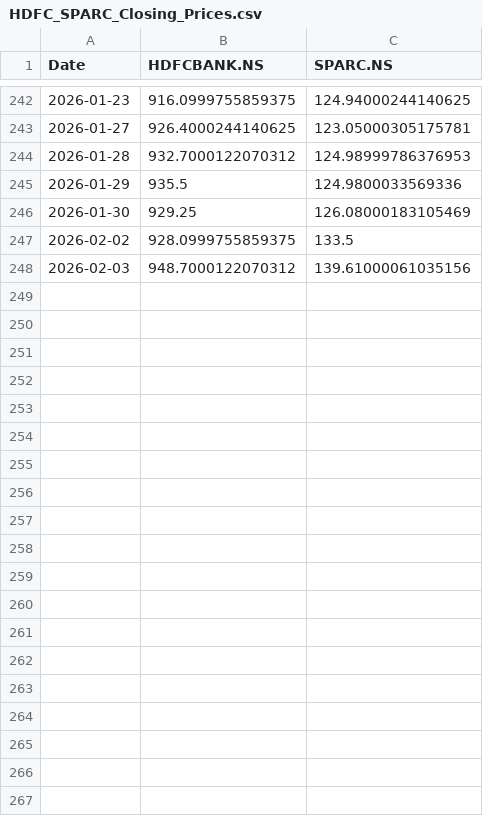
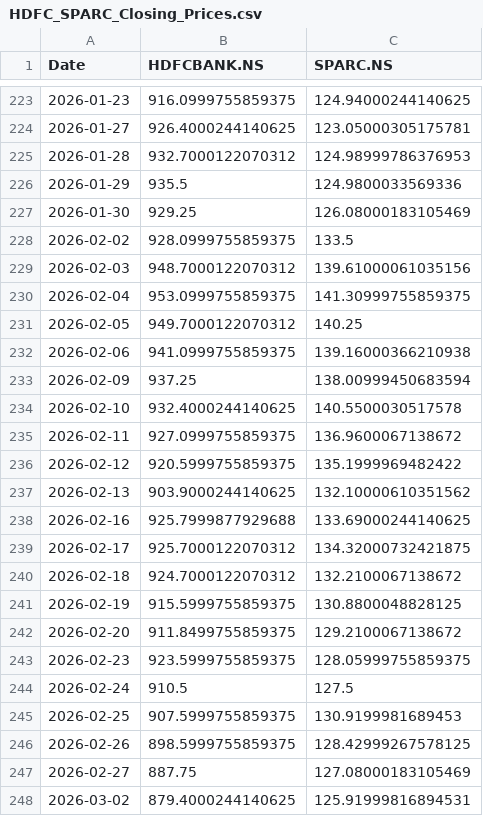
Before and after one commit to AdityaBhardwaj06/drm_project1, a CSV file: HDFC_SPARC_Closing_Prices.csv, drawn as a sheet; only a part is shown, gaps mark what is left out; the diff covers the shown part only.

```diff
--- a/HDFC_SPARC_Closing_Prices.csv
+++ b/HDFC_SPARC_Closing_Prices.csv
@@ -248 +229,20 @@ Date,HDFCBANK.NS,SPARC.NS
 2026-02-03,948.7000122070312,139.61000061035156
+2026-02-04,953.0999755859375,141.30999755859375
+2026-02-05,949.7000122070312,140.25
+2026-02-06,941.0999755859375,139.16000366210938
+2026-02-09,937.25,138.00999450683594
+2026-02-10,932.4000244140625,140.5500030517578
+2026-02-11,927.0999755859375,136.9600067138672
+2026-02-12,920.5999755859375,135.1999969482422
+2026-02-13,903.9000244140625,132.10000610351562
+2026-02-16,925.7999877929688,133.69000244140625
+2026-02-17,925.7000122070312,134.32000732421875
+2026-02-18,924.7000122070312,132.2100067138672
+2026-02-19,915.5999755859375,130.8800048828125
+2026-02-20,911.8499755859375,129.2100067138672
+2026-02-23,923.5999755859375,128.05999755859375
+2026-02-24,910.5,127.5
+2026-02-25,907.5999755859375,130.9199981689453
+2026-02-26,898.5999755859375,128.42999267578125
+2026-02-27,887.75,127.08000183105469
+2026-03-02,879.4000244140625,125.91999816894531
```
Also changed, not shown: 19 removed rows and 28 edited cells elsewhere in this file, 1 other file.
